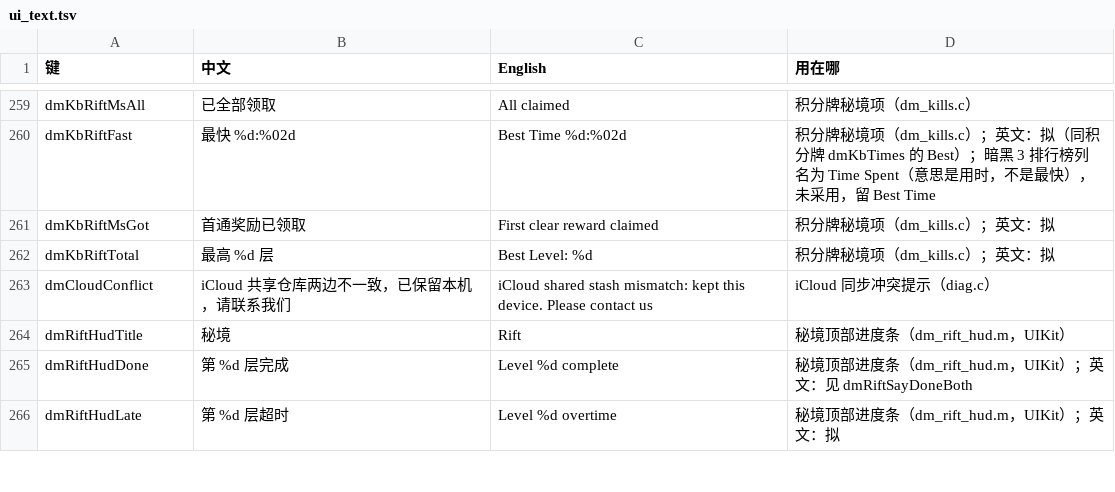
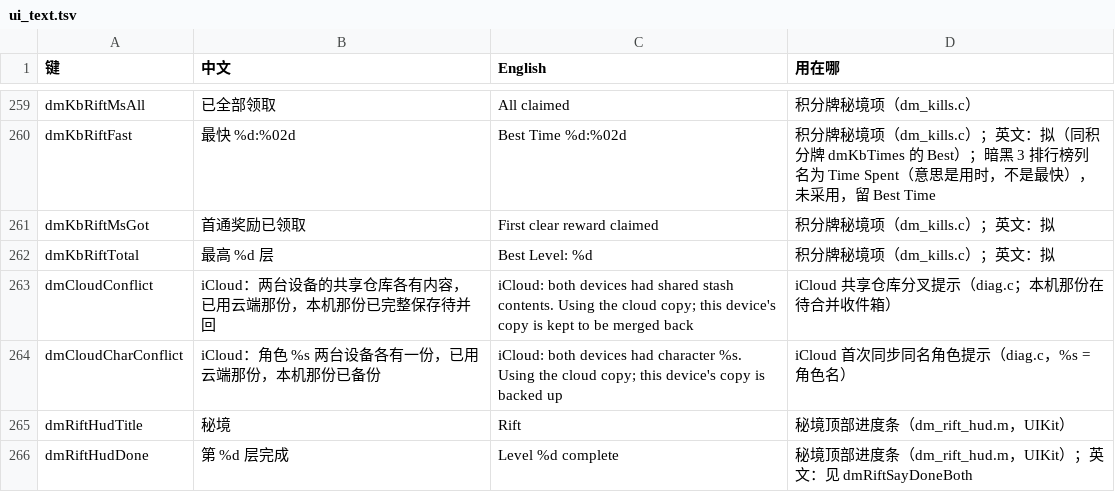
Before and after one commit to d2r-mobile/d2r-mobile, a TSV file: dm/i18n/ui_text.tsv, drawn as a sheet; only a part is shown, gaps mark what is left out; the shorter side is filled out with more unchanged rows.

```diff
--- a/dm/i18n/ui_text.tsv
+++ b/dm/i18n/ui_text.tsv
@@ -262,3 +262,4 @@ dmKbRiftMsGot	首通奖励已领取	First clear reward claimed	积分牌秘境
 dmKbRiftTotal	最高 %d 层	Best Level: %d	积分牌秘境项（dm_kills.c）；英文：拟
-dmCloudConflict	iCloud 共享仓库两边不一致，已保留本机，请联系我们	iCloud shared stash mismatch: kept this device. Please contact us	iCloud 同步冲突提示（diag.c）
+dmCloudConflict	iCloud：两台设备的共享仓库各有内容，已用云端那份，本机那份已完整保存待并回	iCloud: both devices had shared stash contents. Using the cloud copy; this device's copy is kept to be merged back	iCloud 共享仓库分叉提示（diag.c；本机那份在待合并收件箱）
+dmCloudCharConflict	iCloud：角色 %s 两台设备各有一份，已用云端那份，本机那份已备份	iCloud: both devices had character %s. Using the cloud copy; this device's copy is backed up	iCloud 首次同步同名角色提示（diag.c，%s = 角色名）
 dmRiftHudTitle	秘境	Rift	秘境顶部进度条（dm_rift_hud.m，UIKit）
```
Also changed, not shown: 14 other files.
